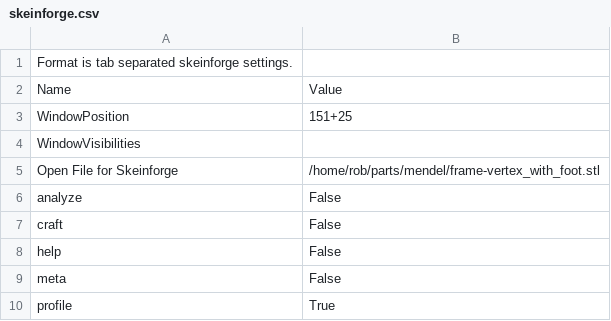
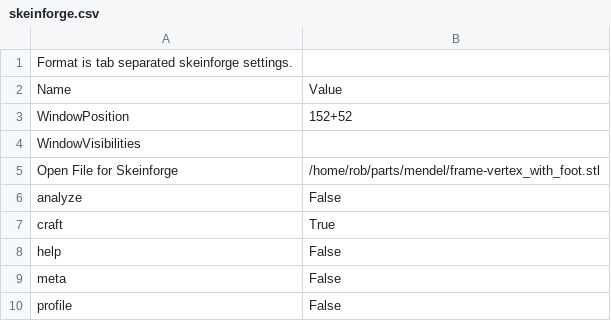
Before and after one commit to D1plo1d/my-skeinforge-settings, a CSV file: profiles/skeinforge.csv, drawn as a sheet.

```diff
--- a/profiles/skeinforge.csv
+++ b/profiles/skeinforge.csv
@@ -2,3 +2,3 @@ Format is tab separated skeinforge settings.
 Name                          	Value
-WindowPosition	151+25
+WindowPosition	152+52
 WindowVisibilities
@@ -6,5 +6,5 @@ Open File for Skeinforge	/home/rob/parts/mendel/frame-vertex_with_foot.stl
 analyze	False
-craft	False
+craft	True
 help	False
 meta	False
-profile	True
+profile	False
```
Also changed, not shown: profiles/skeinforge_craft.csv, 27 other files.
